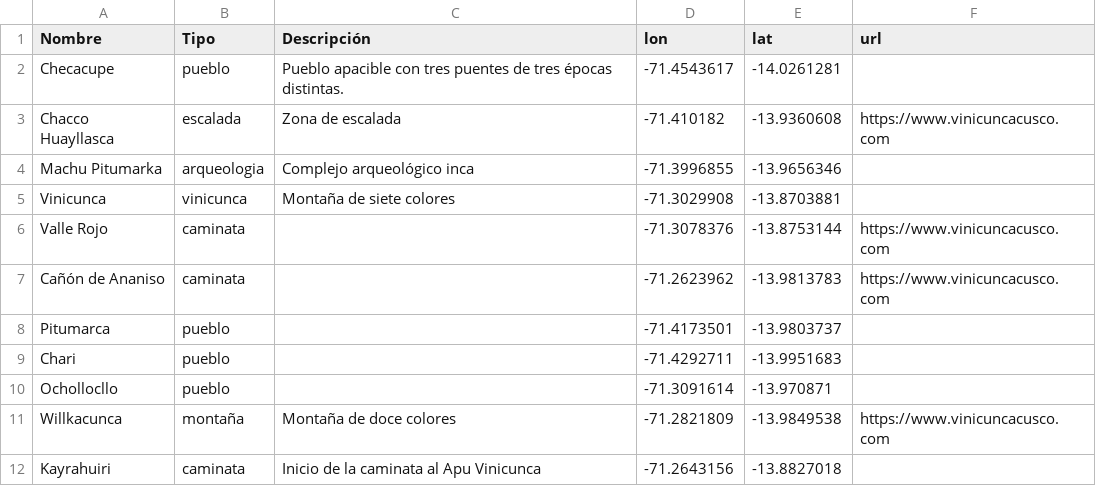
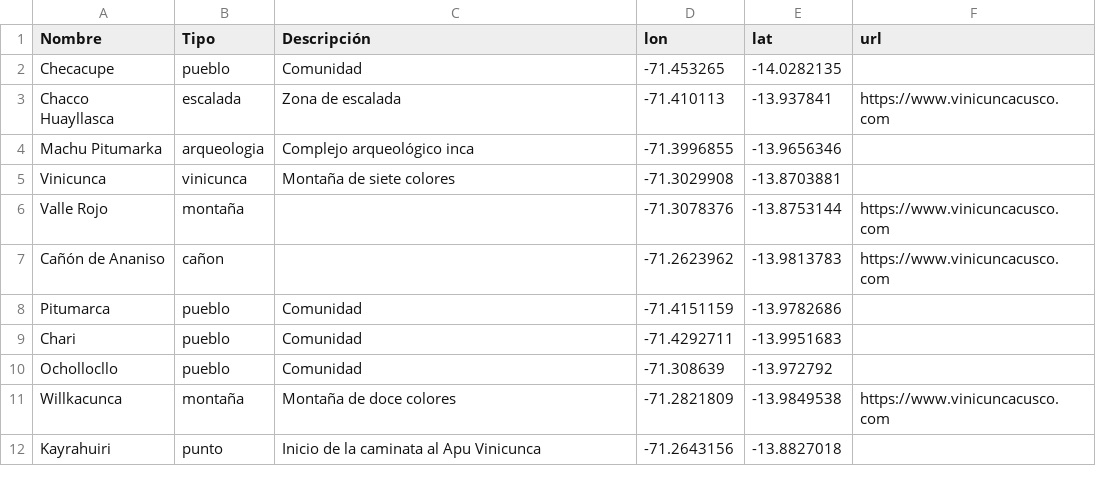
Before and after one commit to yilaa/vinicunca, a CSV file: js/LugaresVinicunca.csv, drawn as a sheet.

```diff
--- a/js/LugaresVinicunca.csv
+++ b/js/LugaresVinicunca.csv
@@ -1,12 +1,12 @@
 Nombre,Tipo,Descripción,lon,lat, url
-Checacupe,pueblo,Pueblo apacible con tres puentes de tres épocas distintas.,-71.4543617,-14.0261281,
-Chacco Huayllasca,escalada,Zona de escalada,-71.410182,-13.9360608,https://www.vinicuncacusco.com
+Checacupe,pueblo,Comunidad,-71.453265,-14.0282135,
+Chacco Huayllasca,escalada,Zona de escalada,-71.410113,-13.937841,https://www.vinicuncacusco.com
 Machu Pitumarka,arqueologia,Complejo arqueológico inca,-71.3996855,-13.9656346,
 Vinicunca,vinicunca,Montaña de siete colores,-71.3029908,-13.8703881,
-Valle Rojo,caminata,,-71.3078376,-13.8753144,https://www.vinicuncacusco.com
-Cañón de Ananiso,caminata,,-71.2623962,-13.9813783,https://www.vinicuncacusco.com
-Pitumarca,pueblo,,-71.4173501,-13.9803737,
-Chari,pueblo,,-71.4292711,-13.9951683,
-Ochollocllo,pueblo,,-71.3091614,-13.970871,
+Valle Rojo,montaña,,-71.3078376,-13.8753144,https://www.vinicuncacusco.com
+Cañón de Ananiso,cañon,,-71.2623962,-13.9813783,https://www.vinicuncacusco.com
+Pitumarca,pueblo,Comunidad,-71.4151159,-13.9782686,
+Chari,pueblo,Comunidad,-71.4292711,-13.9951683,
+Ochollocllo,pueblo,Comunidad,-71.308639,-13.972792,
 Willkacunca,montaña,Montaña de doce colores,-71.2821809,-13.9849538,https://www.vinicuncacusco.com
-Kayrahuiri,caminata,Inicio de la caminata al Apu Vinicunca,-71.2643156,-13.8827018,
+Kayrahuiri,punto,Inicio de la caminata al Apu Vinicunca,-71.2643156,-13.8827018,
```
Also changed, not shown: 15 other files.
